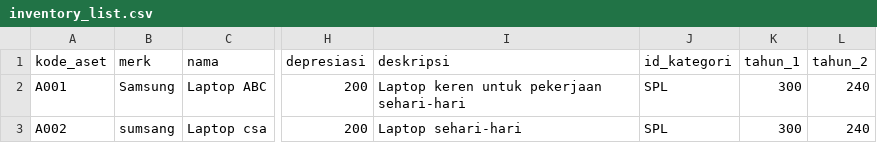
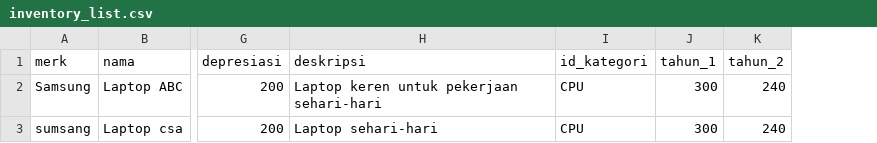
Before and after one commit to xcrisarthur/Inventory, a CSV file: CsvTest/inventory_list.csv, drawn as a sheet; only a part is shown, gaps mark what is left out; removed rows and columns are numbered as before the commit, all else as after; the diff names each change by its address in the sheet, - before the commit and + after, or states it on an @@ line.

```diff
--- a/CsvTest/inventory_list.csv
+++ b/CsvTest/inventory_list.csv
-column A (kode_aset), rows 2-3: A001 | A002
-I2:I3 (id_kategori): SPL
+I2:I3 (id_kategori): CPU
```
Also changed, not shown: 26 other files.
